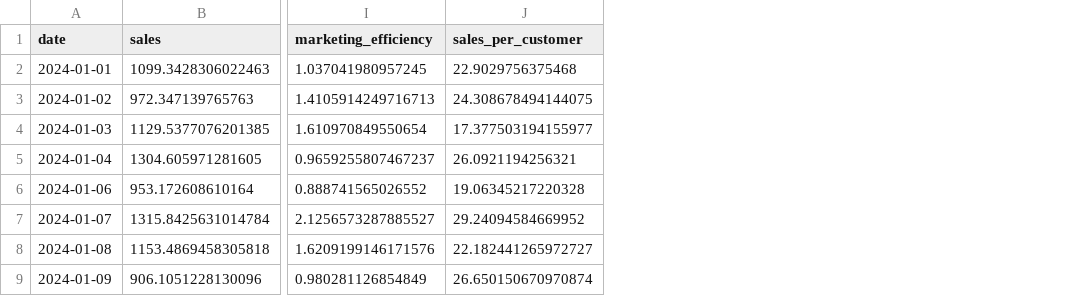
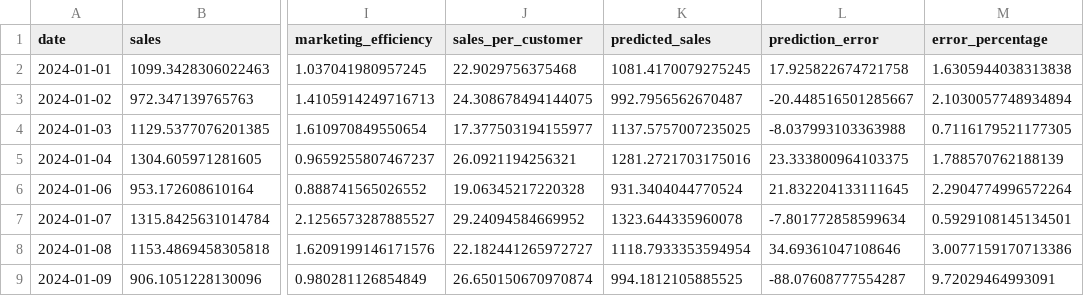
Before and after one commit to Vijayaragavan185/ai-driven-analytics, a CSV file: data/processed/results_with_predictions.csv, drawn as a sheet; only a part is shown, gaps mark what is left out; the diff names each change by its address in the sheet, - before the commit and + after, or states it on an @@ line.

```diff
--- a/data/processed/results_with_predictions.csv
+++ b/data/processed/results_with_predictions.csv
+column K (predicted_sales), rows 2-9: 1081.4170079275245 | 992.7956562670487 | 1137.5757007235025 | 1281.2721703175016 | 931.3404044770524 | 1323.644335960078 | 1118.7933353594954 | 994.1812105885525
+column L (prediction_error), rows 2-9: 17.925822674721758 | -20.448516501285667 | -8.037993103363988 | 23.333800964103375 | 21.832204133111645 | -7.801772858599634 | 34.69361047108646 | -88.07608777554287
+column M (error_percentage), rows 2-9: 1.6305944038313838 | 2.1030057748934894 | 0.7116179521177305 | 1.788570762188139 | 2.2904774996572264 | 0.5929108145134501 | 3.0077159170713386 | 9.72029464993091
```
Also changed, not shown: 3 other files.
